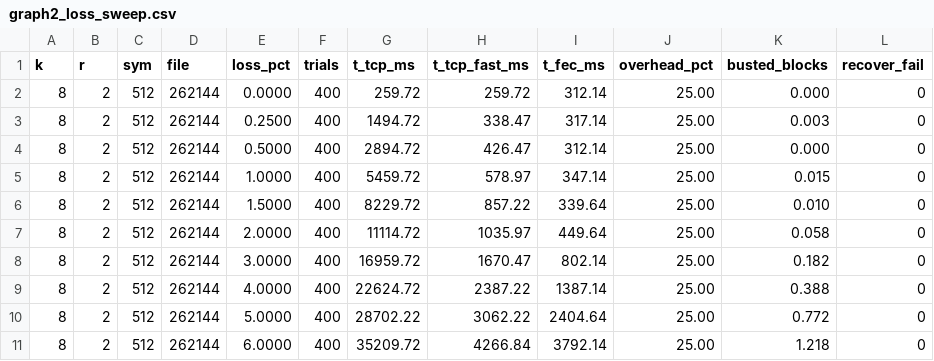
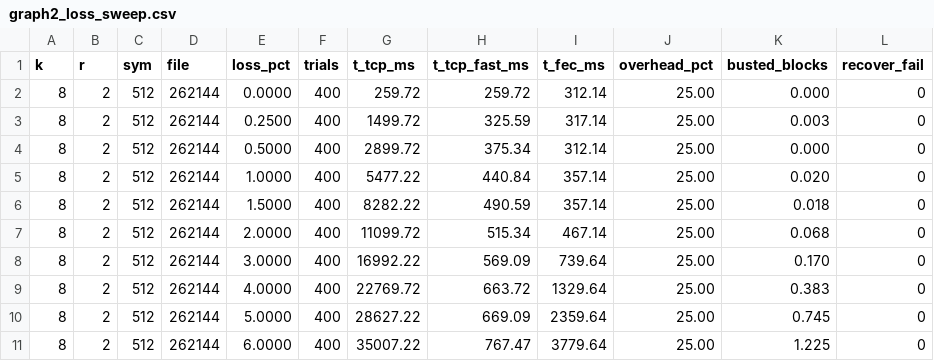
Before and after one commit to danshani/TCP_FEC_PROJECT, a CSV file: results/graph2_loss_sweep.csv, drawn as a sheet; only a part is shown; the diff covers the shown part only.

Commit message:
Regenerate datasets and graphs for the SACK model; add winning band
Re-run all geometry and loss-sweep data under the SACK baseline (recover_fail=0
everywhere), add the graph-3 winning-band dataset and SVG, and update the
methodology notes and progress log to the two-story framing (transformative vs
RTO-only TCP; targeted low-loss win vs realistic SACK TCP).

```diff
--- a/results/graph2_loss_sweep.csv
+++ b/results/graph2_loss_sweep.csv
@@ -2,10 +2,10 @@ k,r,sym,file,loss_pct,trials,t_tcp_ms,t_tcp_fast_ms,t_fec_ms,overhead_pct,busted
 8,2,512,262144,0.0000,400,259.72,259.72,312.14,25.00,0.000,0
-8,2,512,262144,0.2500,400,1494.72,338.47,317.14,25.00,0.003,0
-8,2,512,262144,0.5000,400,2894.72,426.47,312.14,25.00,0.000,0
-8,2,512,262144,1.0000,400,5459.72,578.97,347.14,25.00,0.015,0
-8,2,512,262144,1.5000,400,8229.72,857.22,339.64,25.00,0.010,0
-8,2,512,262144,2.0000,400,11114.72,1035.97,449.64,25.00,0.058,0
-8,2,512,262144,3.0000,400,16959.72,1670.47,802.14,25.00,0.182,0
-8,2,512,262144,4.0000,400,22624.72,2387.22,1387.14,25.00,0.388,0
-8,2,512,262144,5.0000,400,28702.22,3062.22,2404.64,25.00,0.772,0
-8,2,512,262144,6.0000,400,35209.72,4266.84,3792.14,25.00,1.218,0
+8,2,512,262144,0.2500,400,1499.72,325.59,317.14,25.00,0.003,0
+8,2,512,262144,0.5000,400,2899.72,375.34,312.14,25.00,0.000,0
+8,2,512,262144,1.0000,400,5477.22,440.84,357.14,25.00,0.020,0
+8,2,512,262144,1.5000,400,8282.22,490.59,357.14,25.00,0.018,0
+8,2,512,262144,2.0000,400,11099.72,515.34,467.14,25.00,0.068,0
+8,2,512,262144,3.0000,400,16992.22,569.09,739.64,25.00,0.170,0
+8,2,512,262144,4.0000,400,22769.72,663.72,1329.64,25.00,0.383,0
+8,2,512,262144,5.0000,400,28627.22,669.09,2359.64,25.00,0.745,0
+8,2,512,262144,6.0000,400,35007.22,767.47,3779.64,25.00,1.225,0
```
Also changed, not shown: 87 edited cells elsewhere in this file, results/graph1_geometry.csv, 6 other files.
